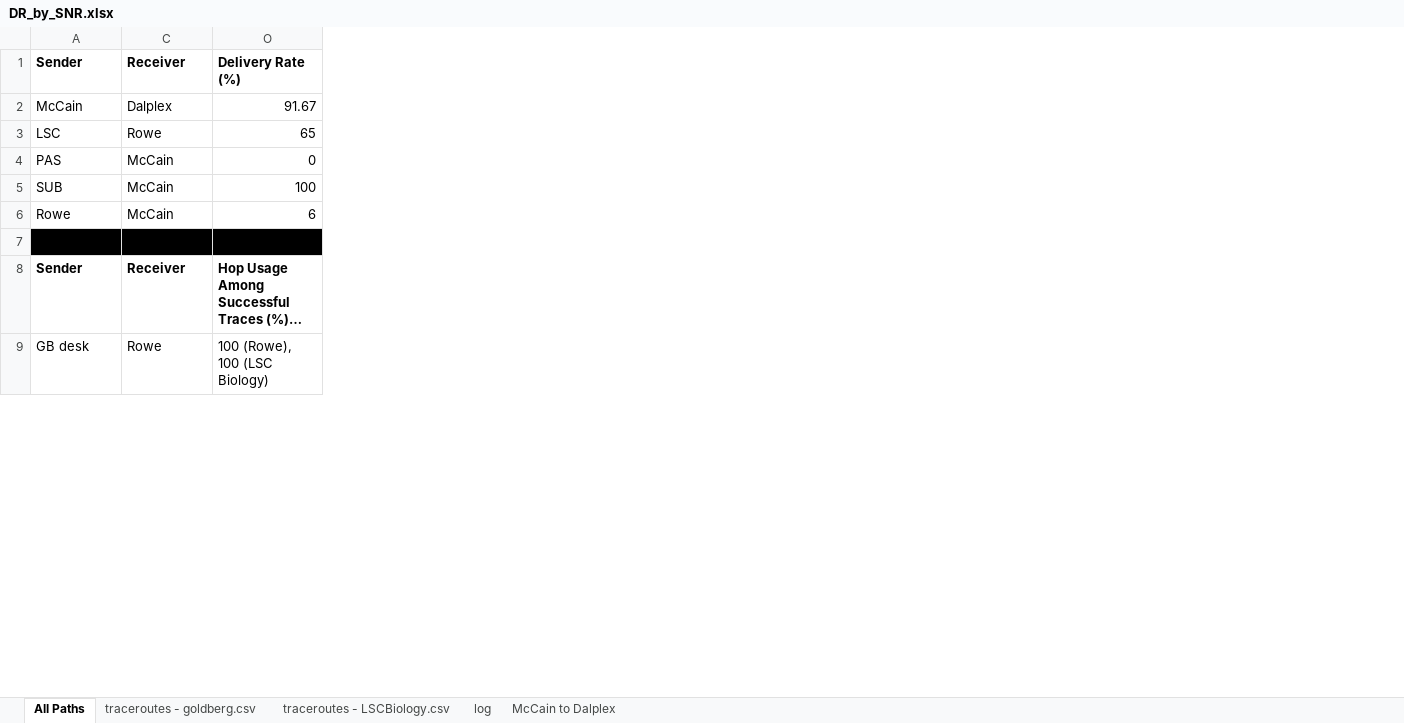
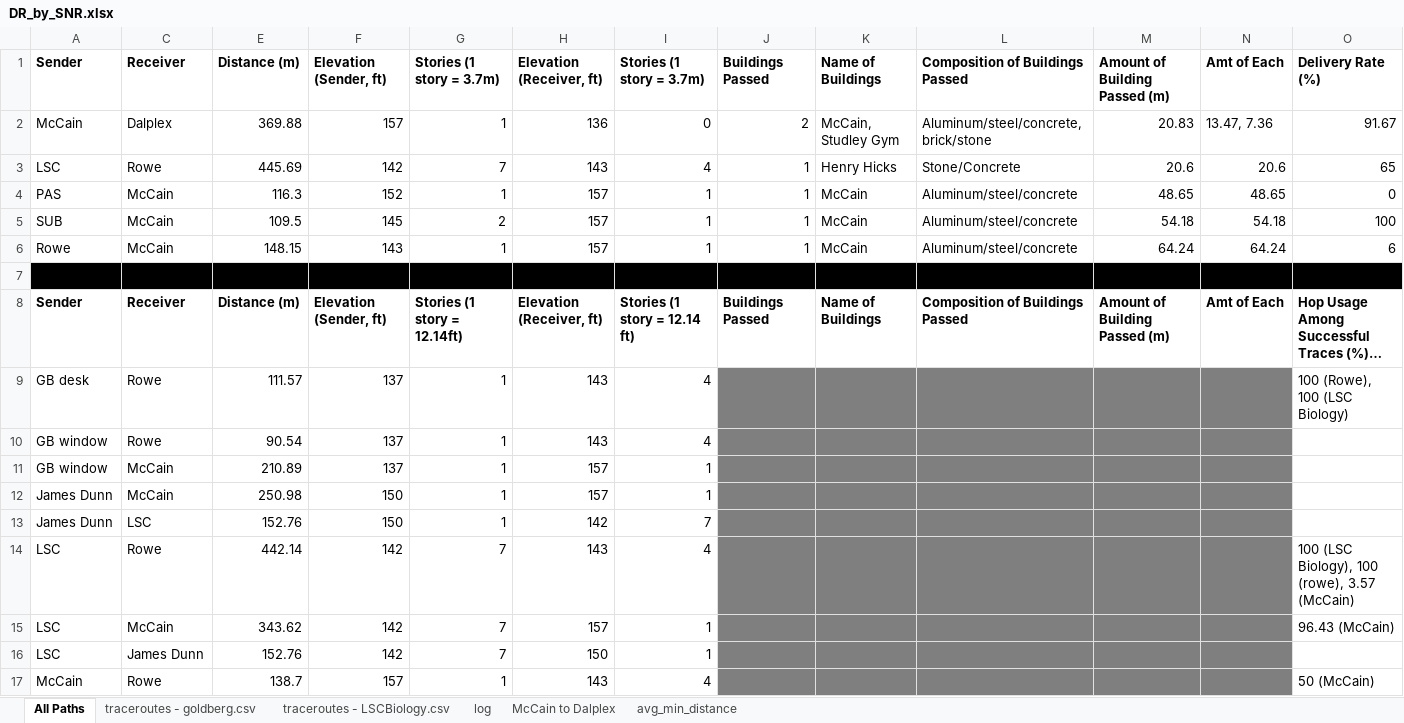
Before and after one commit to jonearle/usra2026, an Excel workbook: data/deliveryrate_by_snr/DR_by_SNR.xlsx, sheet All Paths, drawn as a sheet; only a part is shown; long unchanged cells end in …; values as stored, in another font and other column widths than the file's, no borders; rows hold the shown columns only; the diff covers the shown part only; the diff names each change by its address in the sheet, - before the commit and + after, or states it on an @@ line.

Commit message:
Updated graphing script to handle multiple datasets at once and include the mean minimum distance between nodes

```diff
--- a/data/deliveryrate_by_snr/DR_by_SNR.xlsx (sheet All Paths)
+++ b/data/deliveryrate_by_snr/DR_by_SNR.xlsx (sheet All Paths)
+sheet tab: avg_min_distance
@@ column E (Distance (m)) unhidden, rows 2-9: 369.88 | 445.69 | 116.3 | 109.5 | 148.15 |  | Distance (m) | 111.57 @@
@@ column F (Elevation (Sender, ft)) unhidden, rows 2-9: 157 | 142 | 152 | 145 | 143 |  | Elevation (Sender, ft) | 137 @@
@@ column G (Stories (1 story = 3.7m)) unhidden, rows 2-9: 1 | 7 | 1 | 2 | 1 |  | Stories (1 story = 12.14ft) | 1 @@
@@ column H (Elevation (Receiver, ft)) unhidden, rows 2-9: 136 | 143 | 157 | 157 | 157 |  | Elevation (Receiver, ft) | 143 @@
@@ column I (Stories (1 story = 3.7m)) unhidden, rows 2-9: 0 | 4 | 1 | 1 | 1 |  | Stories (1 story = 12.14 ft) | 4 @@
@@ column J (Buildings Passed) unhidden, rows 2-8: 2 | 1 | 1 | 1 | 1 |  | Buildings Passed @@
@@ column K (Name of Buildings) unhidden, rows 2-8: McCain, Studley Gym | Henry Hicks | McCain | McCain | McCain |  | Name of Buildings @@
@@ column L (Composition of Buildings Passed) unhidden, rows 2-8: Aluminum/steel/concrete, brick/stone | Stone/Concrete | Aluminum/steel/concrete | Aluminum/steel/concrete | Aluminum/steel/concrete |  | Composition of Buildings Passed @@
@@ column M (Amount of Building Passed (m)) unhidden, rows 2-8: 20.83 | 20.6 | 48.65 | 54.18 | 64.24 |  | Amount of Building Passed (m) @@
@@ column N (Amt of Each) unhidden, rows 2-8: 13.47, 7.36 | 20.6 | 48.65 | 54.18 | 64.24 |  | Amt of Each @@
+row 10: GB window | Rowe | 90.54 | 137 | 1 | 143 | 4
+row 11: GB window | McCain | 210.89 | 137 | 1 | 157 | 1
@@ row 19 moved to row 12: James Dunn @@
@@ row 23 moved to row 13: James Dunn @@
+row 14: LSC | Rowe | 442.14 | 142 | 7 | 143 | 4 |  |  |  |  |  | 100 (LSC Biology), 100 (rowe), 3.57 (McCain)
+row 15: LSC | McCain | 343.62 | 142 | 7 | 157 | 1 |  |  |  |  |  | 96.43 (McCain)
@@ row 21 moved to row 16: LSC @@
+row 17: McCain | Rowe | 138.7 | 157 | 1 | 143 | 4 |  |  |  |  |  | 50 (McCain)
```
Also changed, not shown: 17 added rows, 51 removed rows, 1 moved row and 19 edited cells elsewhere in this sheet, 13 other files.
